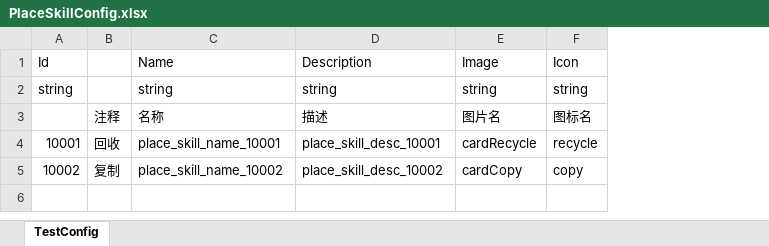
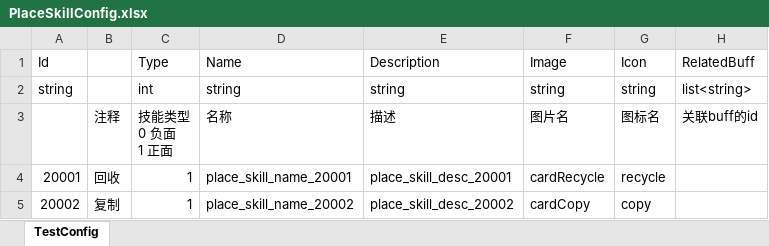
Before and after one commit to iamhuangyinan-sys/SpiderCardProject, an Excel workbook: Config/Excel/PlaceSkillConfig.xlsx, sheet TestConfig, drawn as a sheet; values as stored, in another font and other column widths than the file's, no borders; addresses are those after the commit; ↵ is a line break in a cell; the diff names each change by its address in the sheet, - before the commit and + after, or states it on an @@ line.

```diff
--- a/Config/Excel/PlaceSkillConfig.xlsx (sheet TestConfig)
+++ b/Config/Excel/PlaceSkillConfig.xlsx (sheet TestConfig)
+column C (Type), rows 2-5: int | 技能类型 ↵ 0 负面 ↵ 1 正面 | 1 | 1
+column H (RelatedBuff), rows 2-3: list<string> | 关联buff的id
-A4 (Id): 10001
+A4 (Id): 20001
-D4 (Name): place_skill_name_10001
+D4 (Name): place_skill_name_20001
-E4 (Description): place_skill_desc_10001
+E4 (Description): place_skill_desc_20001
-A5 (Id): 10002
+A5 (Id): 20002
-D5 (Name): place_skill_name_10002
+D5 (Name): place_skill_name_20002
-E5 (Description): place_skill_desc_10002
+E5 (Description): place_skill_desc_20002
```
Also changed, not shown: Config/Excel/CardPreSetConfig.xlsx, Config/Excel/FlipSkillConfig.xlsx, 56 other files.
